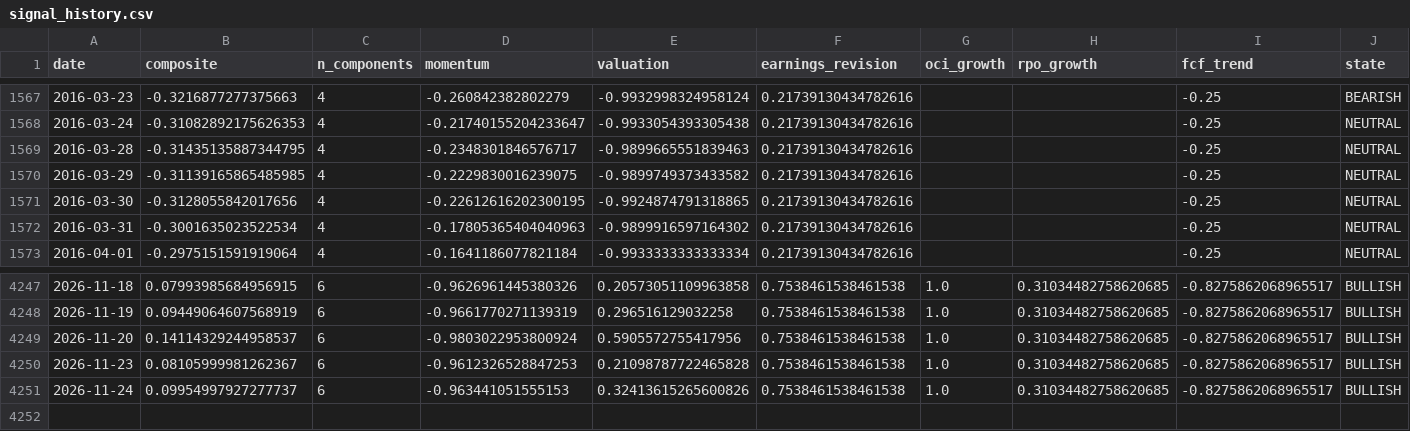
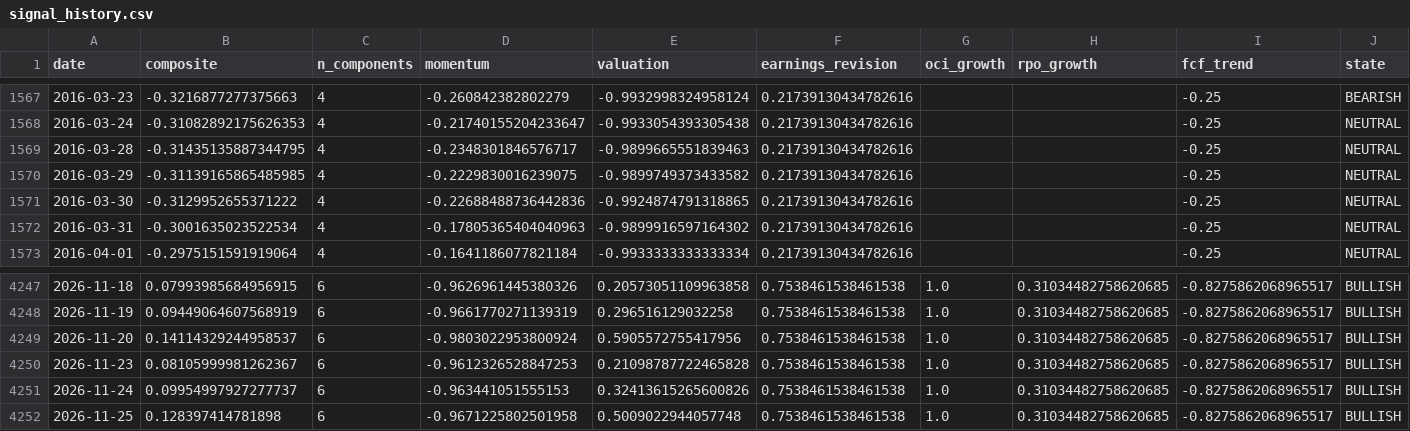
Before and after one commit to paumbernal/orcl-quant, a CSV file: models/signal_history.csv, drawn as a sheet; only a part is shown, gaps mark what is left out; rows hold the shown columns only; the diff names each change by its address in the sheet, - before the commit and + after, or states it on an @@ line.

```diff
--- a/models/signal_history.csv
+++ b/models/signal_history.csv
-B1571 (composite): -0.3128055842017656
+B1571 (composite): -0.3129952655371222
-D1571 (momentum): -0.22612616202300195
+D1571 (momentum): -0.22688488736442836
+row 4252: 2026-11-25 | 0.128397414781898 | 6 | -0.9671225802501958 | 0.5009022944057748 | 0.7538461538461538 | 1.0 | 0.31034482758620685 | -0.8275862068965517 | BULLISH
```
Also changed, not shown: data/processed/ohlcv_ORCL.csv, data/processed/prices_adj_close.csv, 33 other files.
